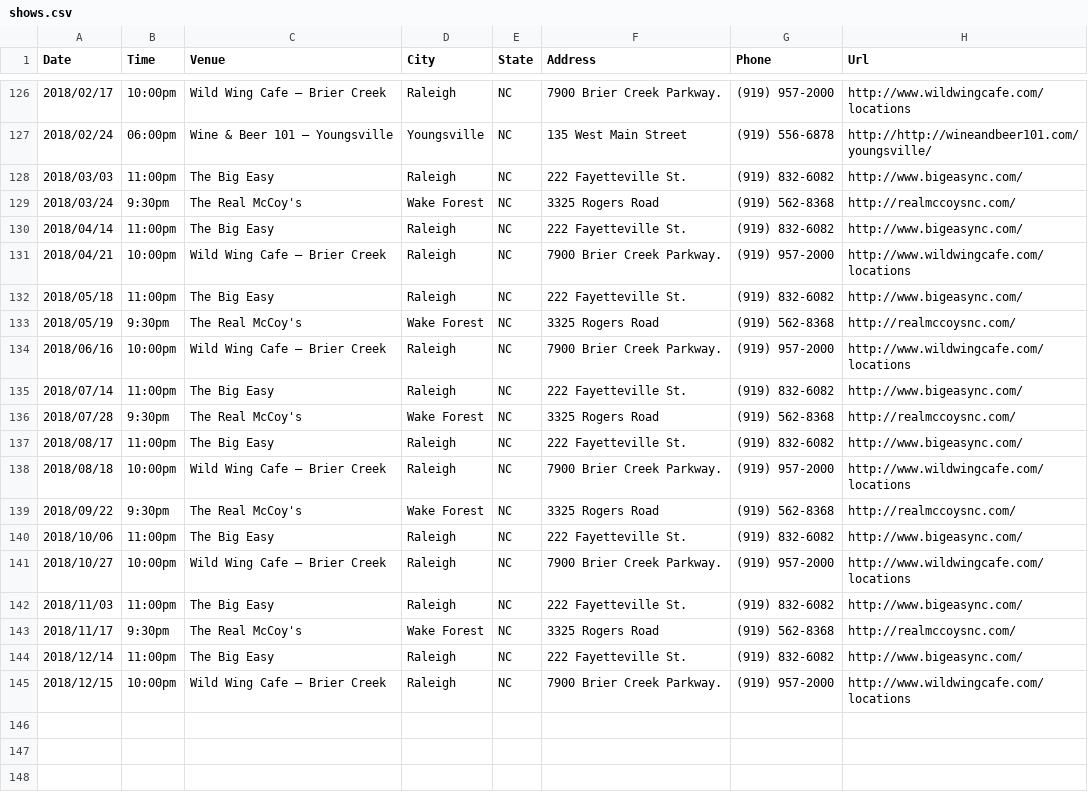
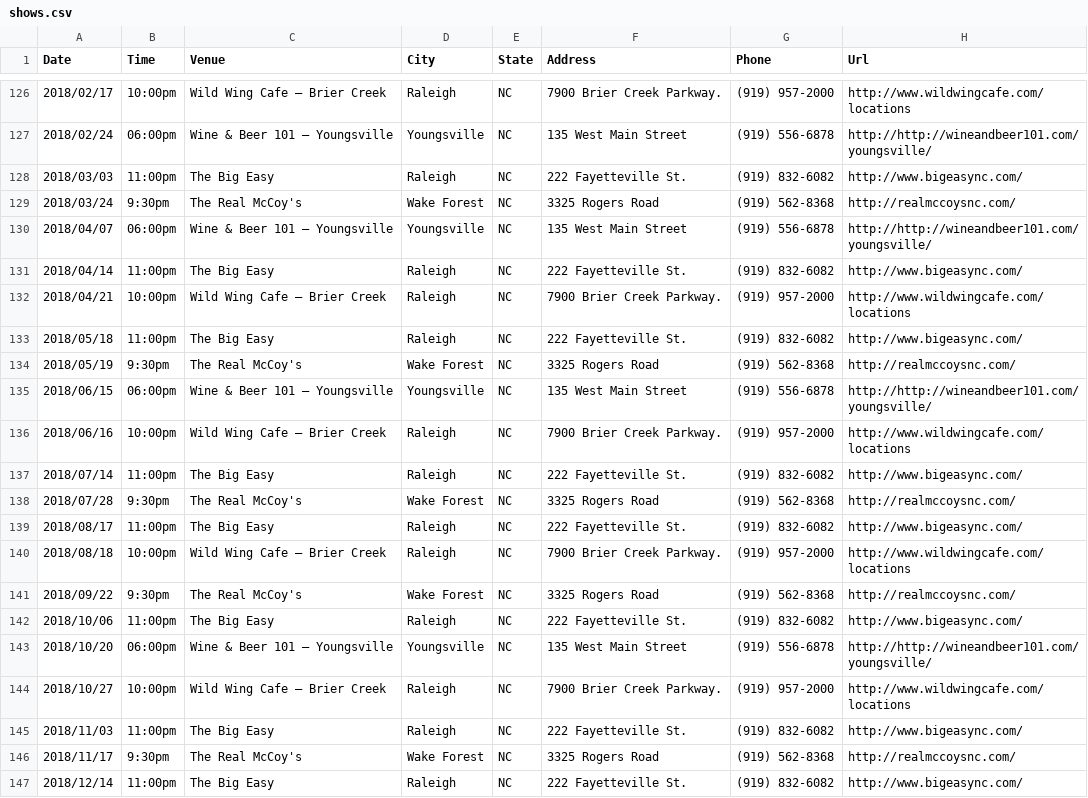
Before and after one commit to redlinenc/redlinenc, a CSV file: _data/shows.csv, drawn as a sheet; only a part is shown, gaps mark what is left out; the shorter side is filled out with more unchanged rows; the diff names each change by its address in the sheet, - before the commit and + after, or states it on an @@ line.

Commit message:
Update shows.csv

```diff
--- a/_data/shows.csv
+++ b/_data/shows.csv
+row 130: 2018/04/07 | 06:00pm | Wine & Beer 101 – Youngsville | Youngsville | NC | 135 West Main Street | (919) 556-6878 | http://http://wineandbeer101.com/youngsville/
+row 135: 2018/06/15 | 06:00pm | Wine & Beer 101 – Youngsville | Youngsville | NC | 135 West Main Street | (919) 556-6878 | http://http://wineandbeer101.com/youngsville/
+row 143: 2018/10/20 | 06:00pm | Wine & Beer 101 – Youngsville | Youngsville | NC | 135 West Main Street | (919) 556-6878 | http://http://wineandbeer101.com/youngsville/
```
